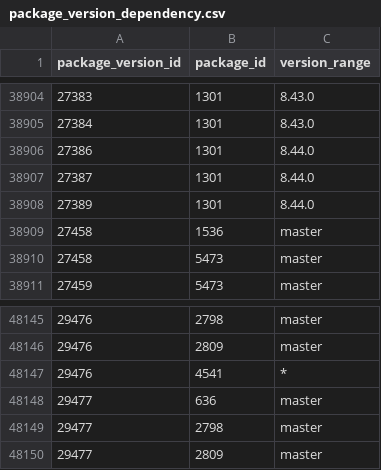
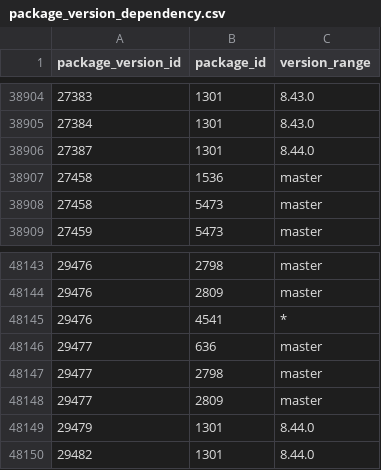
Before and after one commit to SoftwareNetwork/database, a CSV file: package_version_dependency.csv, drawn as a sheet; only a part is shown, gaps mark what is left out.

```diff
--- a/package_version_dependency.csv
+++ b/package_version_dependency.csv
@@ -38905,5 +38905,3 @@ package_version_id,package_id,version_range
 27384,1301,8.43.0
-27386,1301,8.44.0
 27387,1301,8.44.0
-27389,1301,8.44.0
 27458,1536,master
@@ -48150 +48148,3 @@ package_version_id,package_id,version_range
 29477,2809,master
+29479,1301,8.44.0
+29482,1301,8.44.0
```
Also changed, not shown: 2 other files.
